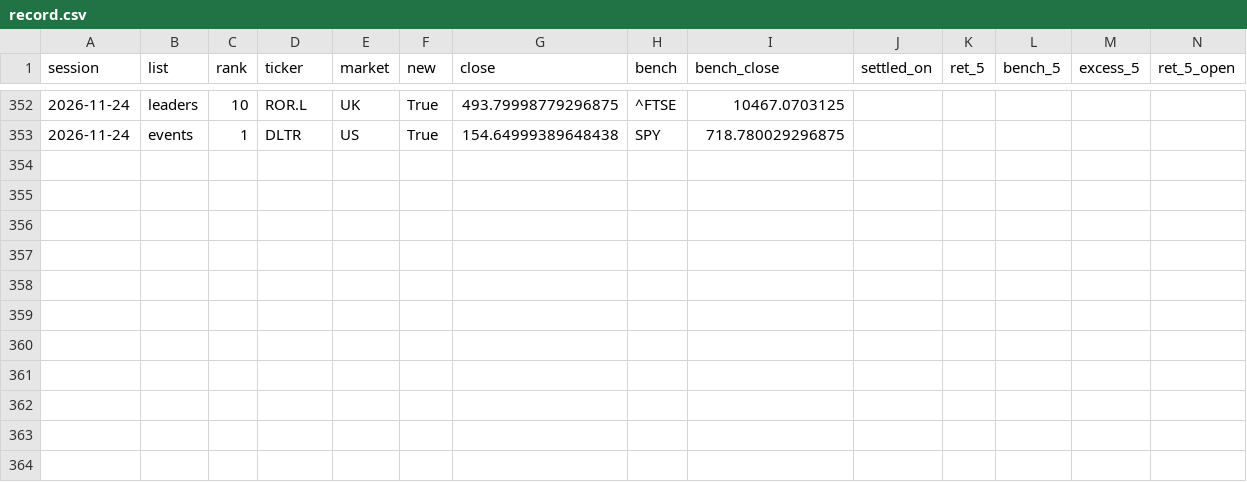
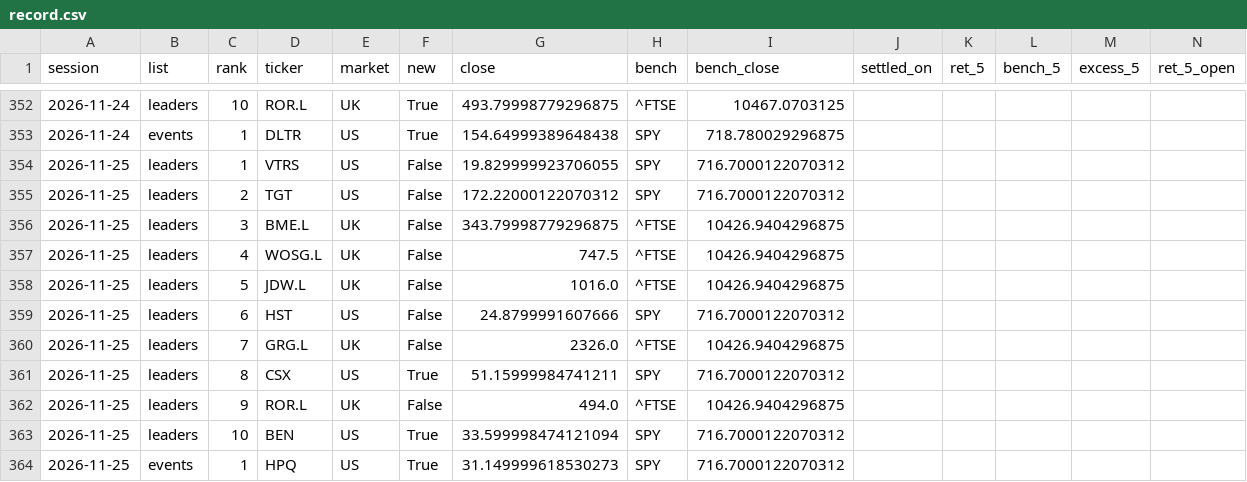
Before and after one commit to timzwang/ft-game, a CSV file: scan/record.csv, drawn as a sheet; only a part is shown, gaps mark what is left out; rows hold the shown columns only; the diff covers the shown part only; the diff names each change by its address in the sheet, - before the commit and + after, or states it on an @@ line.

```diff
--- a/scan/record.csv
+++ b/scan/record.csv
+row 354: 2026-11-25 | leaders | 1 | VTRS | US | False | 19.829999923706055 | SPY | 716.7000122070312
+row 355: 2026-11-25 | leaders | 2 | TGT | US | False | 172.22000122070312 | SPY | 716.7000122070312
+row 356: 2026-11-25 | leaders | 3 | BME.L | UK | False | 343.79998779296875 | ^FTSE | 10426.9404296875
+row 357: 2026-11-25 | leaders | 4 | WOSG.L | UK | False | 747.5 | ^FTSE | 10426.9404296875
+row 358: 2026-11-25 | leaders | 5 | JDW.L | UK | False | 1016.0 | ^FTSE | 10426.9404296875
+row 359: 2026-11-25 | leaders | 6 | HST | US | False | 24.8799991607666 | SPY | 716.7000122070312
+row 360: 2026-11-25 | leaders | 7 | GRG.L | UK | False | 2326.0 | ^FTSE | 10426.9404296875
+row 361: 2026-11-25 | leaders | 8 | CSX | US | True | 51.15999984741211 | SPY | 716.7000122070312
+row 362: 2026-11-25 | leaders | 9 | ROR.L | UK | False | 494.0 | ^FTSE | 10426.9404296875
+row 363: 2026-11-25 | leaders | 10 | BEN | US | True | 33.599998474121094 | SPY | 716.7000122070312
+row 364: 2026-11-25 | events | 1 | HPQ | US | True | 31.149999618530273 | SPY | 716.7000122070312
```
Also changed, not shown: 91 edited cells elsewhere in this file, scan/latest.csv, 3 other files.
